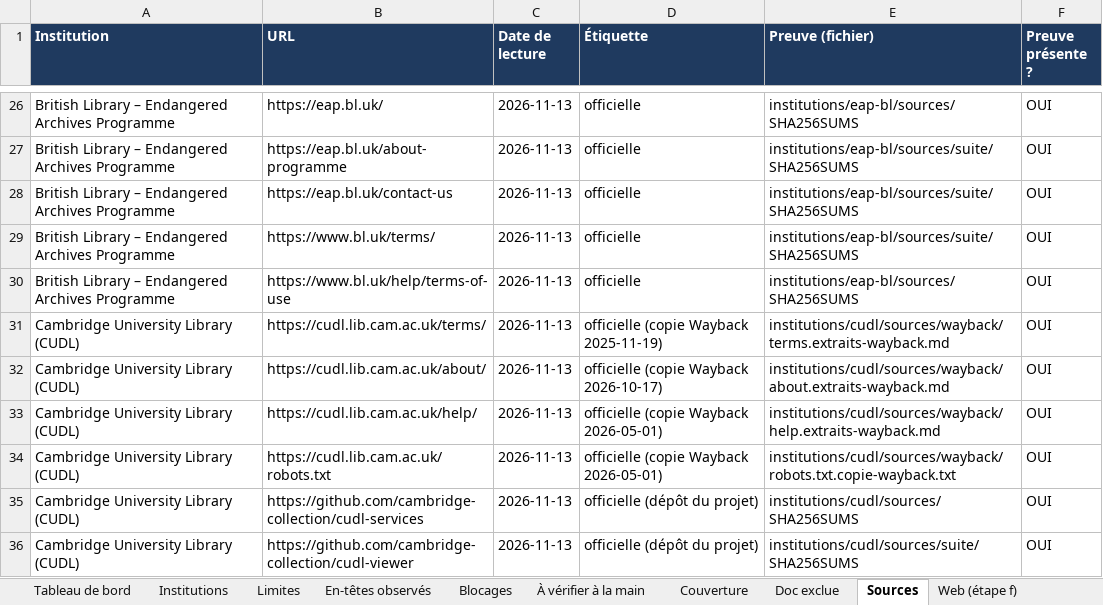
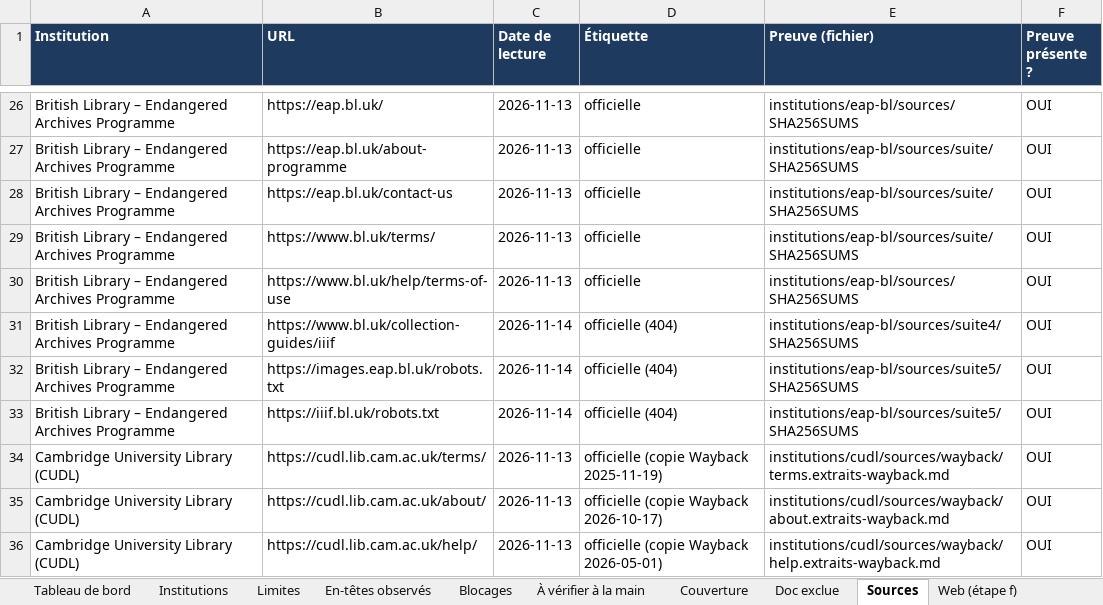
Before and after one commit to maribakulj/Veille-API-IIIF, an Excel workbook: BENCHMARK.xlsx, sheet Sources, drawn as a sheet; only a part is shown, gaps mark what is left out; the shorter side is filled out with more unchanged rows; values as stored, in another font and other column widths than the file's, no borders; the diff names each change by its address in the sheet, - before the commit and + after, or states it on an @@ line.

```diff
--- a/BENCHMARK.xlsx (sheet Sources)
+++ b/BENCHMARK.xlsx (sheet Sources)
+row 31: British Library – Endangered Archives Programme | https://www.bl.uk/collection-guides/iiif | 2026-11-14 | officielle (404) | institutions/eap-bl/sources/suite4/SHA256SUMS | OUI
+row 32: British Library – Endangered Archives Programme | https://images.eap.bl.uk/robots.txt | 2026-11-14 | officielle (404) | institutions/eap-bl/sources/suite5/SHA256SUMS | OUI
+row 33: British Library – Endangered Archives Programme | https://iiif.bl.uk/robots.txt | 2026-11-14 | officielle (404) | institutions/eap-bl/sources/suite5/SHA256SUMS | OUI
```
Also changed, not shown: sheet Preuves, sheet Web (étape f), sheet Institutions, sheet Tableau de bord, sheet Blocages, sheet Couverture, 2 more sheets, 8 other files.
